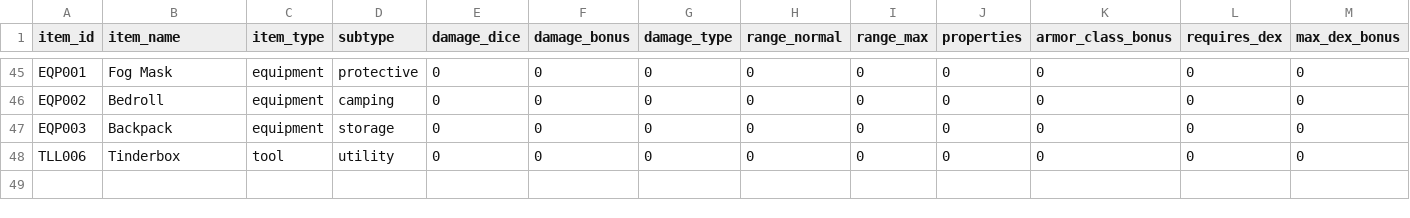
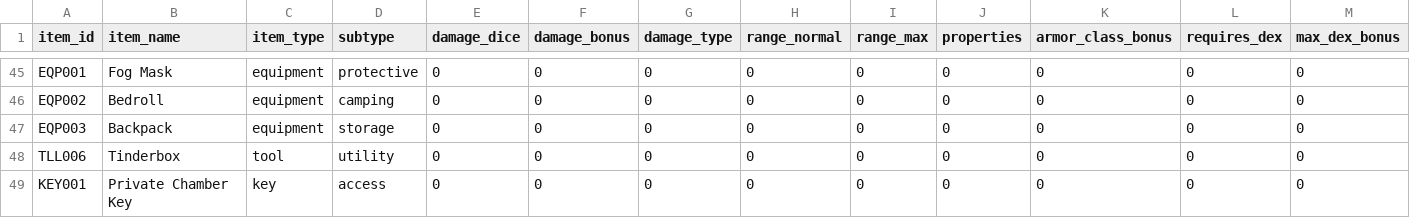
Before and after one commit to JustWhiteGhost/XII-Project, a CSV file: Data CSVs/Item_Lookup.csv, drawn as a sheet; only a part is shown, gaps mark what is left out; rows hold the shown columns only; the diff names each change by its address in the sheet, - before the commit and + after, or states it on an @@ line.

```diff
--- a/Data CSVs/Item_Lookup.csv
+++ b/Data CSVs/Item_Lookup.csv
+row 49: KEY001 | Private Chamber Key | key | access | 0 | 0 | 0 | 0 | 0 | 0 | 0 | 0 | 0
```
Also changed, not shown: Data CSVs/Hero.csv, 15 other files.
